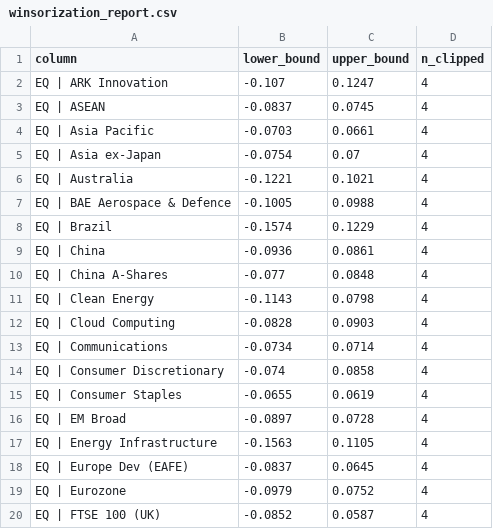
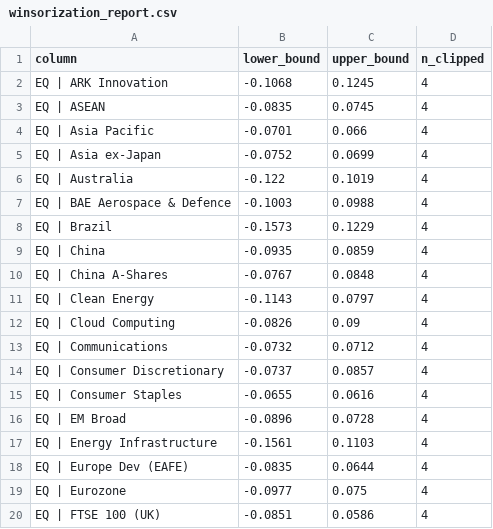
Before and after one commit to bk113/BK-Market-dashboard, a CSV file: data/winsorization_report.csv, drawn as a sheet; only a part is shown; the diff covers the shown part only.

```diff
--- a/data/winsorization_report.csv
+++ b/data/winsorization_report.csv
@@ -1,20 +1,20 @@
 column,lower_bound,upper_bound,n_clipped
-EQ | ARK Innovation,-0.107,0.1247,4
-EQ | ASEAN,-0.0837,0.0745,4
-EQ | Asia Pacific,-0.0703,0.0661,4
-EQ | Asia ex-Japan,-0.0754,0.07,4
-EQ | Australia,-0.1221,0.1021,4
-EQ | BAE Aerospace & Defence,-0.1005,0.0988,4
-EQ | Brazil,-0.1574,0.1229,4
-EQ | China,-0.0936,0.0861,4
-EQ | China A-Shares,-0.077,0.0848,4
-EQ | Clean Energy,-0.1143,0.0798,4
-EQ | Cloud Computing,-0.0828,0.0903,4
-EQ | Communications,-0.0734,0.0714,4
-EQ | Consumer Discretionary,-0.074,0.0858,4
-EQ | Consumer Staples,-0.0655,0.0619,4
-EQ | EM Broad,-0.0897,0.0728,4
-EQ | Energy Infrastructure,-0.1563,0.1105,4
-EQ | Europe Dev (EAFE),-0.0837,0.0645,4
-EQ | Eurozone,-0.0979,0.0752,4
-EQ | FTSE 100 (UK),-0.0852,0.0587,4
+EQ | ARK Innovation,-0.1068,0.1245,4
+EQ | ASEAN,-0.0835,0.0745,4
+EQ | Asia Pacific,-0.0701,0.066,4
+EQ | Asia ex-Japan,-0.0752,0.0699,4
+EQ | Australia,-0.122,0.1019,4
+EQ | BAE Aerospace & Defence,-0.1003,0.0988,4
+EQ | Brazil,-0.1573,0.1229,4
+EQ | China,-0.0935,0.0859,4
+EQ | China A-Shares,-0.0767,0.0848,4
+EQ | Clean Energy,-0.1143,0.0797,4
+EQ | Cloud Computing,-0.0826,0.09,4
+EQ | Communications,-0.0732,0.0712,4
+EQ | Consumer Discretionary,-0.0737,0.0857,4
+EQ | Consumer Staples,-0.0655,0.0616,4
+EQ | EM Broad,-0.0896,0.0728,4
+EQ | Energy Infrastructure,-0.1561,0.1103,4
+EQ | Europe Dev (EAFE),-0.0835,0.0644,4
+EQ | Eurozone,-0.0977,0.075,4
+EQ | FTSE 100 (UK),-0.0851,0.0586,4
```
Also changed, not shown: 114 edited cells elsewhere in this file, data/fred_staleness_report.csv, data/panel_v22_levels.csv, 7 other files.
